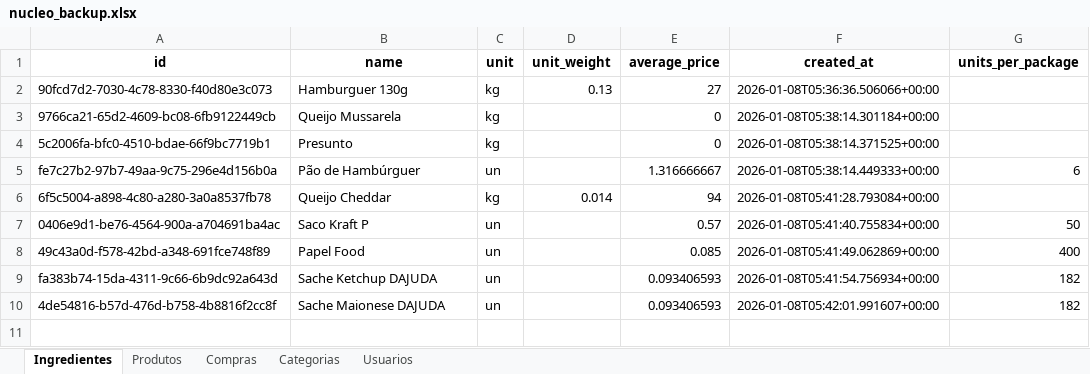
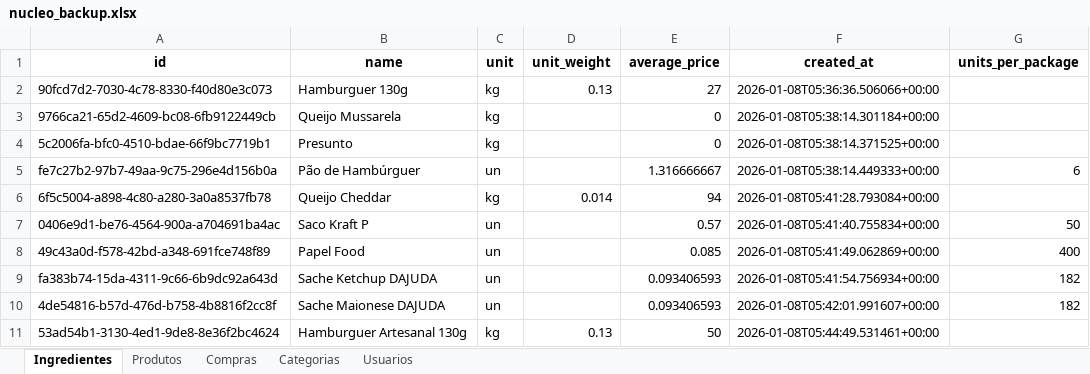
Before and after one commit to OAddad/Nucleo-Beta, an Excel workbook: backend/data_backup/nucleo_backup.xlsx, sheet Ingredientes, drawn as a sheet; values as stored, in another font and other column widths than the file's, no borders; the diff names each change by its address in the sheet, - before the commit and + after, or states it on an @@ line.

```diff
--- a/backend/data_backup/nucleo_backup.xlsx (sheet Ingredientes)
+++ b/backend/data_backup/nucleo_backup.xlsx (sheet Ingredientes)
+row 11: 53ad54b1-3130-4ed1-9de8-8e36f2bc4624 | Hamburguer Artesanal 130g | kg | 0.13 | 50 | 2026-01-08T05:44:49.531461+00:00
```
Also changed, not shown: sheet Compras.
